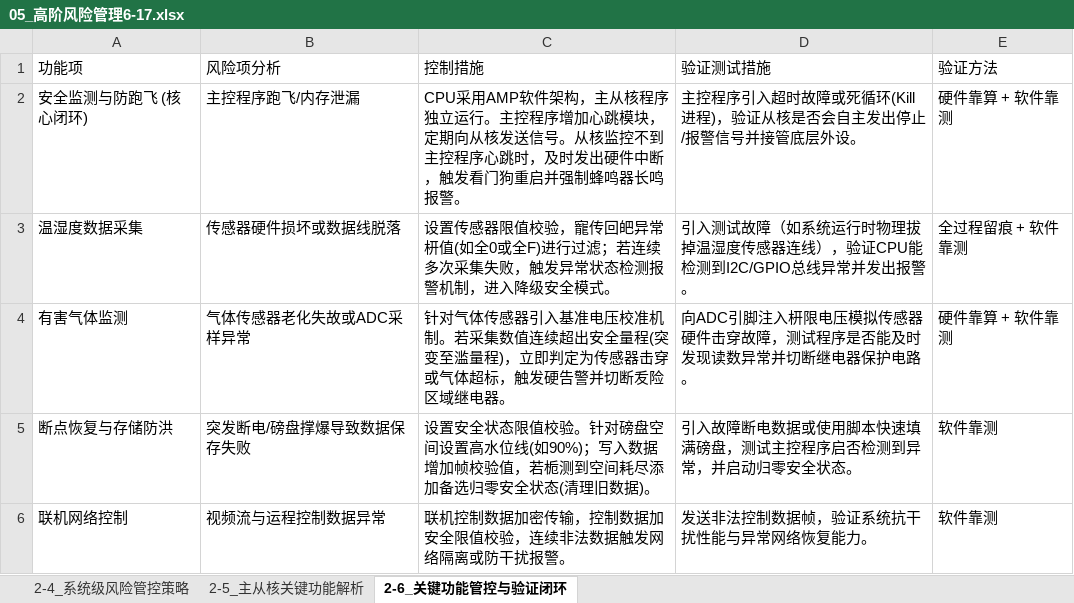
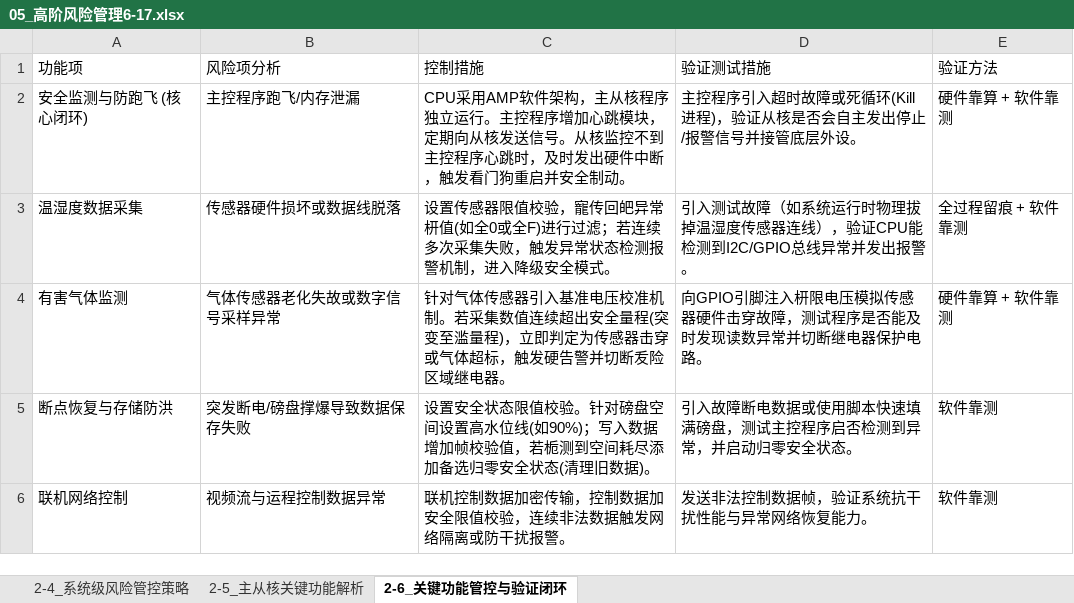
Before and after one commit to istiurosmadelgordont-cloud/PPE_System, an Excel workbook: Phytium_PPE_System_SourceCode/05_高阶风险管理6-17.xlsx, sheet 2-6_关键功能管控与验证闭环, drawn as a sheet; values as stored, in another font and other column widths than the file's, no borders; the diff names each change by its address in the sheet, - before the commit and + after, or states it on an @@ line.

```diff
--- a/Phytium_PPE_System_SourceCode/05_高阶风险管理6-17.xlsx (sheet 2-6_关键功能管控与验证闭环)
+++ b/Phytium_PPE_System_SourceCode/05_高阶风险管理6-17.xlsx (sheet 2-6_关键功能管控与验证闭环)
-C2 (控制措施): …狗重启并强制蜂鸣器长鸣报警。
+C2 (控制措施): …狗重启并安全制动。
-B4 (风险项分析): 气体传感器老化失故或ADC采样异常
+B4 (风险项分析): 气体传感器老化失故或数字信号采样异常
-D4 (验证测试措施): 向ADC引脚注入…
+D4 (验证测试措施): 向GPIO引脚注入…
```
Also changed, not shown: sheet 2-4_系统级风险管控策略, Phytium_PPE_System_SourceCode/04_风险管理闭环设计报告_终稿.xlsx, Phytium_PPE_System_SourceCode/功能需求表.xlsx, 2 other files.
